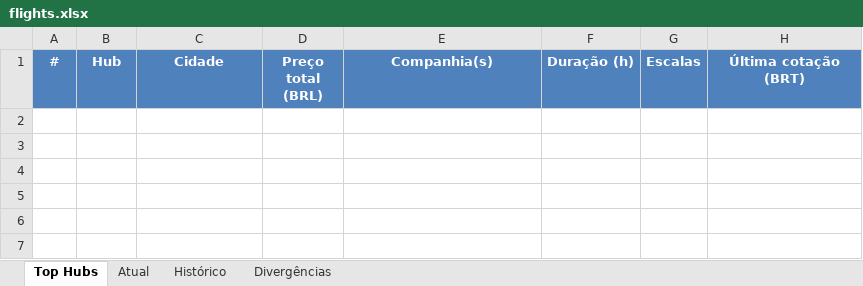
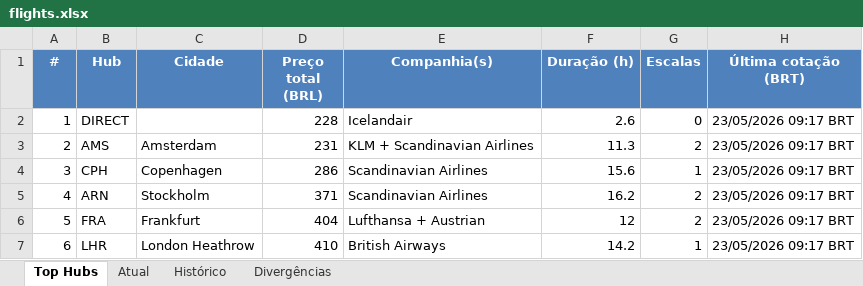
Before and after one commit to VoxJurTech/flight-monitor-dub-kef, an Excel workbook: docs/flights.xlsx, sheet Top Hubs, drawn as a sheet; values as stored, in another font and other column widths than the file's, no borders; conditional formats not drawn; the diff names each change by its address in the sheet, - before the commit and + after, or states it on an @@ line.

```diff
--- a/docs/flights.xlsx (sheet Top Hubs)
+++ b/docs/flights.xlsx (sheet Top Hubs)
+row 2: 1 | DIRECT |  | 228 | Icelandair | 2.6 | 0 | 23/05/2026 09:17 BRT
+row 3: 2 | AMS | Amsterdam | 231 | KLM + Scandinavian Airlines | 11.3 | 2 | 23/05/2026 09:17 BRT
+row 4: 3 | CPH | Copenhagen | 286 | Scandinavian Airlines | 15.6 | 1 | 23/05/2026 09:17 BRT
+row 5: 4 | ARN | Stockholm | 371 | Scandinavian Airlines | 16.2 | 2 | 23/05/2026 09:17 BRT
+row 6: 5 | FRA | Frankfurt | 404 | Lufthansa + Austrian | 12 | 2 | 23/05/2026 09:17 BRT
+row 7: 6 | LHR | London Heathrow | 410 | British Airways | 14.2 | 1 | 23/05/2026 09:17 BRT
```
Also changed, not shown: sheet Atual, sheet Histórico, 2 other files.
